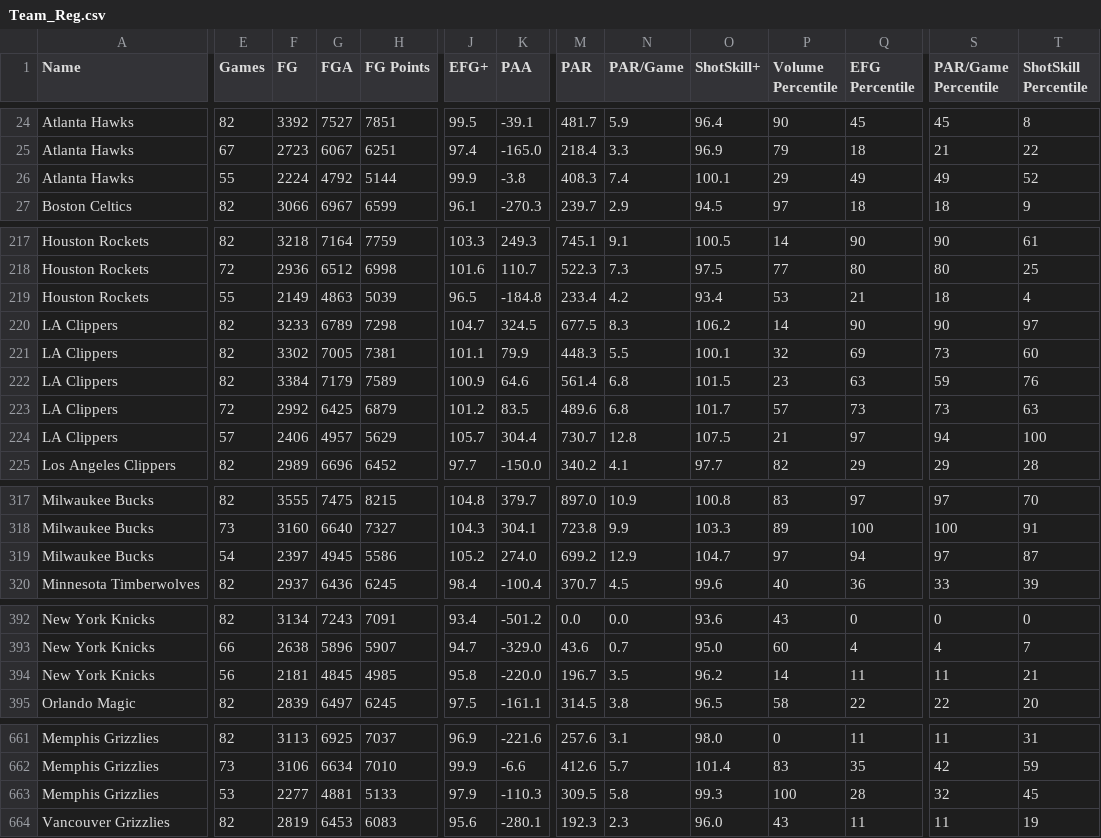
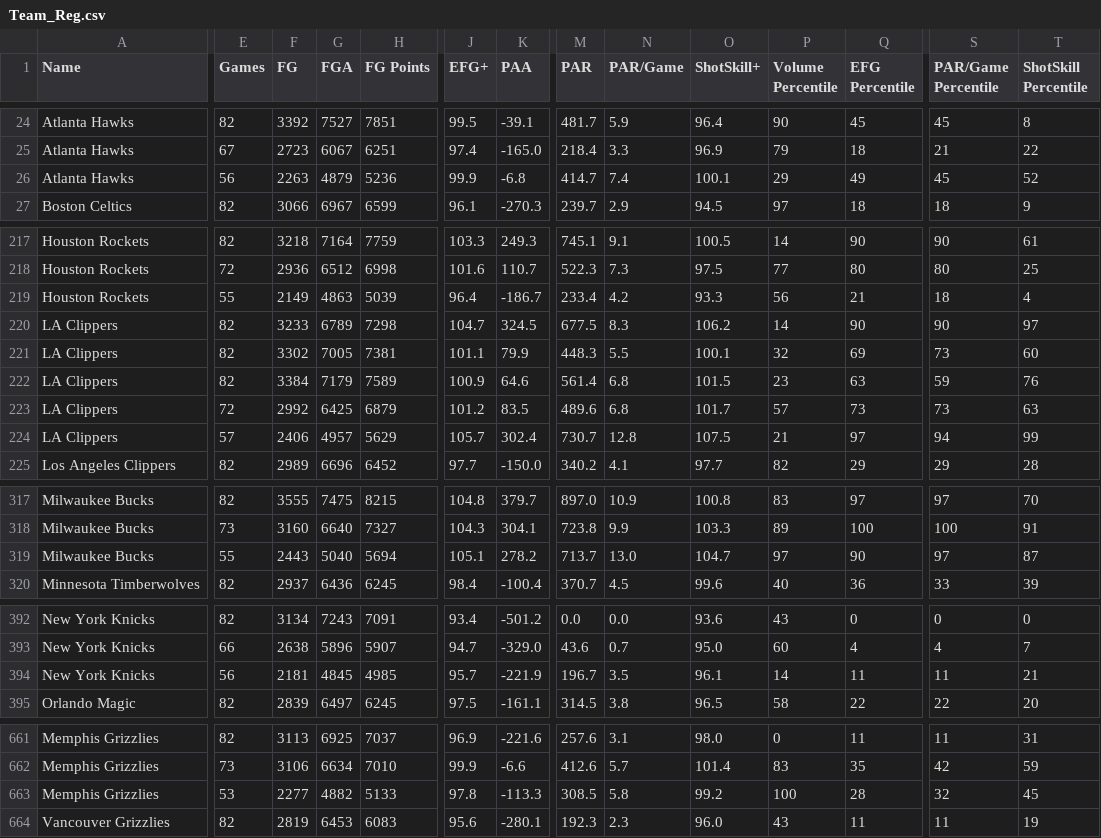
Before and after one commit to Connor-R/nba_shot_charts, a CSV file: csvs/leaderboards/Team_Reg.csv, drawn as a sheet; only a part is shown, gaps mark what is left out; the diff covers the shown part only; the diff names each change by its address in the sheet, - before the commit and + after, or states it on an @@ line.

```diff
--- a/csvs/leaderboards/Team_Reg.csv
+++ b/csvs/leaderboards/Team_Reg.csv
-E26 (Games): 55
+E26 (Games): 56
-F26 (FG): 2224
+F26 (FG): 2263
-G26 (FGA): 4792
+G26 (FGA): 4879
-H26 (FG Points): 5144
+H26 (FG Points): 5236
-K26 (PAA): -3.8
+K26 (PAA): -6.8
-M26 (PAR): 408.3
+M26 (PAR): 414.7
-S26 (PAR/Game Percentile): 49
+S26 (PAR/Game Percentile): 45
-J219 (EFG+): 96.5
+J219 (EFG+): 96.4
-K219 (PAA): -184.8
+K219 (PAA): -186.7
-O219 (ShotSkill+): 93.4
+O219 (ShotSkill+): 93.3
-P219 (Volume Percentile): 53
+P219 (Volume Percentile): 56
-K224 (PAA): 304.4
+K224 (PAA): 302.4
-T224 (ShotSkill Percentile): 100
+T224 (ShotSkill Percentile): 99
-E319 (Games): 54
+E319 (Games): 55
-F319 (FG): 2397
+F319 (FG): 2443
-G319 (FGA): 4945
+G319 (FGA): 5040
-H319 (FG Points): 5586
+H319 (FG Points): 5694
-J319 (EFG+): 105.2
+J319 (EFG+): 105.1
-K319 (PAA): 274.0
+K319 (PAA): 278.2
-M319 (PAR): 699.2
+M319 (PAR): 713.7
-N319 (PAR/Game): 12.9
+N319 (PAR/Game): 13.0
-Q319 (EFG Percentile): 94
+Q319 (EFG Percentile): 90
-J394 (EFG+): 95.8
+J394 (EFG+): 95.7
-K394 (PAA): -220.0
+K394 (PAA): -221.9
-O394 (ShotSkill+): 96.2
+O394 (ShotSkill+): 96.1
-G663 (FGA): 4881
+G663 (FGA): 4882
-J663 (EFG+): 97.9
+J663 (EFG+): 97.8
-K663 (PAA): -110.3
+K663 (PAA): -113.3
-M663 (PAR): 309.5
+M663 (PAR): 308.5
-O663 (ShotSkill+): 99.3
+O663 (ShotSkill+): 99.2
```
Also changed, not shown: 119 edited cells elsewhere in this file, csvs/leaderboards/Player_Reg_Career.csv, 1 other file.
